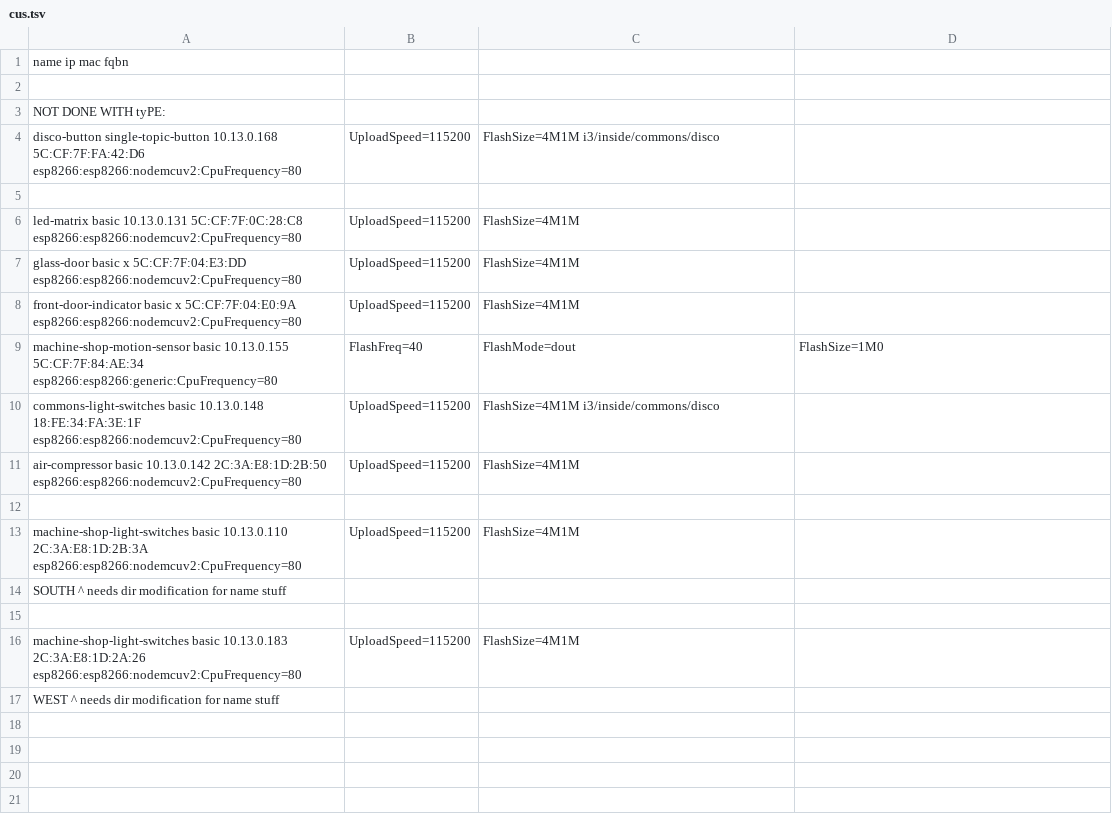
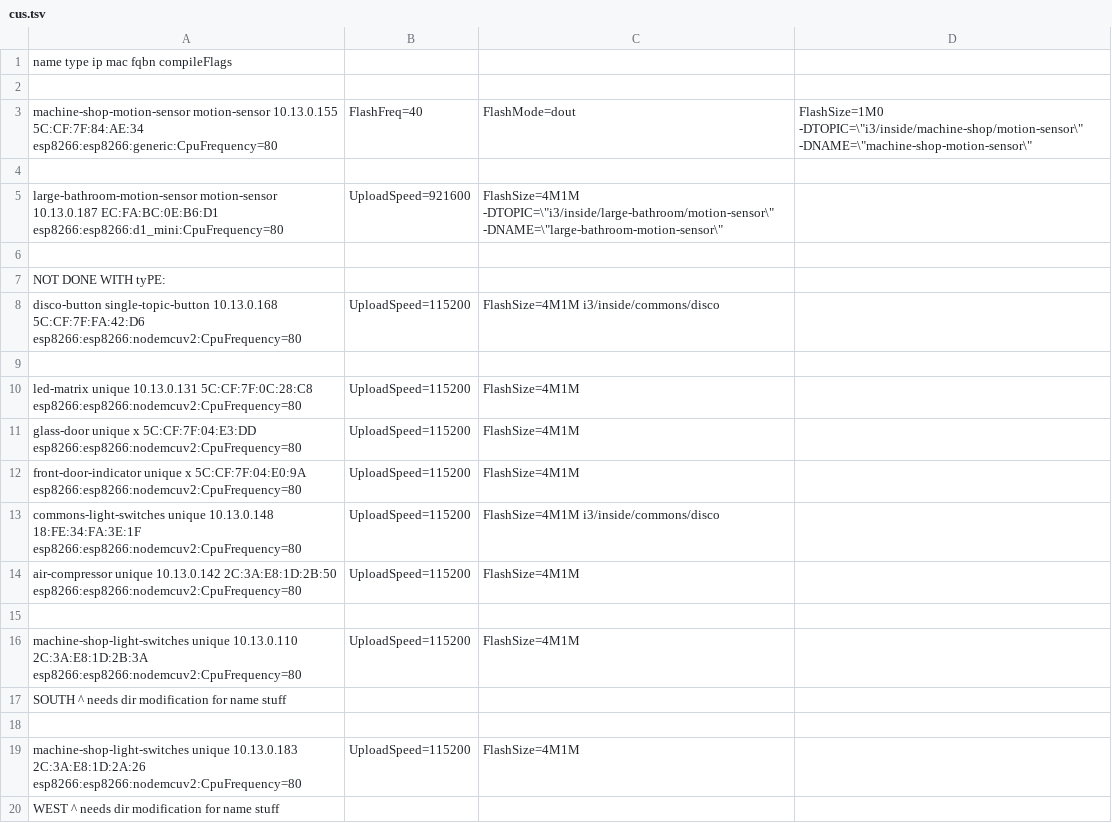
Before and after one commit to i3detroit/Automatic-IoT-module-programming, a TSV file: cus.tsv, drawn as a sheet.

Commit message:
Pass build flags to modify programs; add bathroom motion sensor

```diff
--- a/cus.tsv
+++ b/cus.tsv
@@ -1,2 +1,6 @@
-name	ip	mac	fqbn
+name	type	ip	mac	fqbn compileFlags
+
+machine-shop-motion-sensor	motion-sensor	10.13.0.155	5C:CF:7F:84:AE:34	esp8266:esp8266:generic:CpuFrequency=80,FlashFreq=40,FlashMode=dout,FlashSize=1M0	-DTOPIC=\"i3/inside/machine-shop/motion-sensor\" -DNAME=\"machine-shop-motion-sensor\"
+
+large-bathroom-motion-sensor	motion-sensor	10.13.0.187	EC:FA:BC:0E:B6:D1	esp8266:esp8266:d1_mini:CpuFrequency=80,UploadSpeed=921600,FlashSize=4M1M	-DTOPIC=\"i3/inside/large-bathroom/motion-sensor\" -DNAME=\"large-bathroom-motion-sensor\"
 
@@ -5,13 +9,12 @@ disco-button	single-topic-button	10.13.0.168	5C:CF:7F:FA:42:D6	esp8266:esp8266:n
 
-led-matrix	basic	10.13.0.131	5C:CF:7F:0C:28:C8	esp8266:esp8266:nodemcuv2:CpuFrequency=80,UploadSpeed=115200,FlashSize=4M1M
-glass-door	basic	x	5C:CF:7F:04:E3:DD	esp8266:esp8266:nodemcuv2:CpuFrequency=80,UploadSpeed=115200,FlashSize=4M1M
-front-door-indicator	basic	x	5C:CF:7F:04:E0:9A	esp8266:esp8266:nodemcuv2:CpuFrequency=80,UploadSpeed=115200,FlashSize=4M1M
-machine-shop-motion-sensor	basic	10.13.0.155	5C:CF:7F:84:AE:34	esp8266:esp8266:generic:CpuFrequency=80,FlashFreq=40,FlashMode=dout,FlashSize=1M0
-commons-light-switches	basic	10.13.0.148	18:FE:34:FA:3E:1F	esp8266:esp8266:nodemcuv2:CpuFrequency=80,UploadSpeed=115200,FlashSize=4M1M	i3/inside/commons/disco
-air-compressor	basic	10.13.0.142	2C:3A:E8:1D:2B:50	esp8266:esp8266:nodemcuv2:CpuFrequency=80,UploadSpeed=115200,FlashSize=4M1M
+led-matrix	unique	10.13.0.131	5C:CF:7F:0C:28:C8	esp8266:esp8266:nodemcuv2:CpuFrequency=80,UploadSpeed=115200,FlashSize=4M1M
+glass-door	unique	x	5C:CF:7F:04:E3:DD	esp8266:esp8266:nodemcuv2:CpuFrequency=80,UploadSpeed=115200,FlashSize=4M1M
+front-door-indicator	unique	x	5C:CF:7F:04:E0:9A	esp8266:esp8266:nodemcuv2:CpuFrequency=80,UploadSpeed=115200,FlashSize=4M1M
+commons-light-switches	unique	10.13.0.148	18:FE:34:FA:3E:1F	esp8266:esp8266:nodemcuv2:CpuFrequency=80,UploadSpeed=115200,FlashSize=4M1M	i3/inside/commons/disco
+air-compressor	unique	10.13.0.142	2C:3A:E8:1D:2B:50	esp8266:esp8266:nodemcuv2:CpuFrequency=80,UploadSpeed=115200,FlashSize=4M1M
 
-machine-shop-light-switches	basic	10.13.0.110	2C:3A:E8:1D:2B:3A	esp8266:esp8266:nodemcuv2:CpuFrequency=80,UploadSpeed=115200,FlashSize=4M1M
+machine-shop-light-switches	unique	10.13.0.110	2C:3A:E8:1D:2B:3A	esp8266:esp8266:nodemcuv2:CpuFrequency=80,UploadSpeed=115200,FlashSize=4M1M
 SOUTH ^ needs dir modification for name stuff
 
-machine-shop-light-switches	basic	10.13.0.183	2C:3A:E8:1D:2A:26	esp8266:esp8266:nodemcuv2:CpuFrequency=80,UploadSpeed=115200,FlashSize=4M1M
+machine-shop-light-switches	unique	10.13.0.183	2C:3A:E8:1D:2A:26	esp8266:esp8266:nodemcuv2:CpuFrequency=80,UploadSpeed=115200,FlashSize=4M1M
 WEST ^ needs dir modification for name stuff
```
Also changed, not shown: 1 other file.
